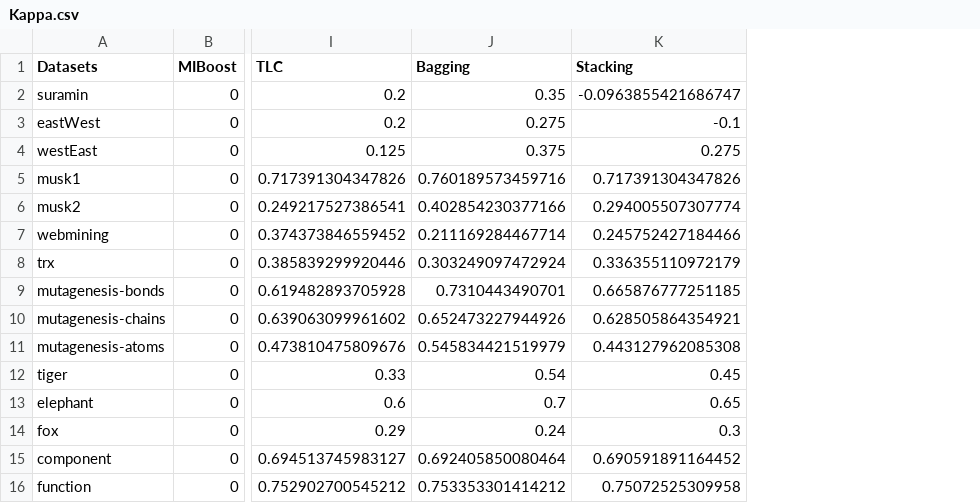
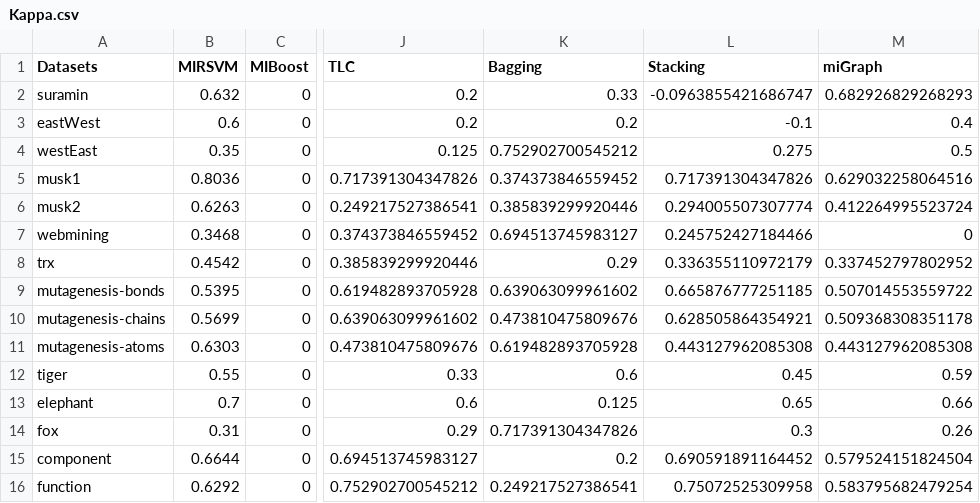
Before and after one commit to melkiga/MultiInstanceLearning, a CSV file: WekaTesting/output/Kappa.csv, drawn as a sheet; only a part is shown, gaps mark what is left out; addresses are those after the commit; the diff names each change by its address in the sheet, - before the commit and + after, or states it on an @@ line.

```diff
--- a/WekaTesting/output/Kappa.csv
+++ b/WekaTesting/output/Kappa.csv
+column B (MIRSVM), rows 2-16: 0.632 | 0.6 | 0.35 | 0.8036 | 0.6263 | 0.3468 | 0.4542 | 0.5395 | 0.5699 | 0.6303 | 0.55 | 0.7 | 0.31 | 0.6644 | 0.6292
+column M (miGraph), rows 2-16: 0.682926829268293 | 0.4 | 0.5 | 0.629032258064516 | 0.412264995523724 | 0 | 0.337452797802952 | 0.507014553559722 | 0.509368308351178 | 0.443127962085308 | 0.59 | 0.66 | 0.26 | 0.579524151824504 | 0.583795682479254
-K2 (Bagging): 0.35
+K2 (Bagging): 0.33
-K3 (Bagging): 0.275
+K3 (Bagging): 0.2
-K4 (Bagging): 0.375
+K4 (Bagging): 0.752902700545212
-K5 (Bagging): 0.760189573459716
+K5 (Bagging): 0.374373846559452
-K6 (Bagging): 0.402854230377166
+K6 (Bagging): 0.385839299920446
-K7 (Bagging): 0.211169284467714
+K7 (Bagging): 0.694513745983127
-K8 (Bagging): 0.303249097472924
+K8 (Bagging): 0.29
-K9 (Bagging): 0.7310443490701
+K9 (Bagging): 0.639063099961602
-K10 (Bagging): 0.652473227944926
+K10 (Bagging): 0.473810475809676
-K11 (Bagging): 0.545834421519979
+K11 (Bagging): 0.619482893705928
-K12 (Bagging): 0.54
+K12 (Bagging): 0.6
-K13 (Bagging): 0.7
+K13 (Bagging): 0.125
-K14 (Bagging): 0.24
+K14 (Bagging): 0.717391304347826
-K15 (Bagging): 0.692405850080464
+K15 (Bagging): 0.2
-K16 (Bagging): 0.753353301414212
+K16 (Bagging): 0.249217527386541
```
Also changed, not shown: WekaTesting/output/AUC.csv, WekaTesting/output/Accuracy.csv, 5 other files.
